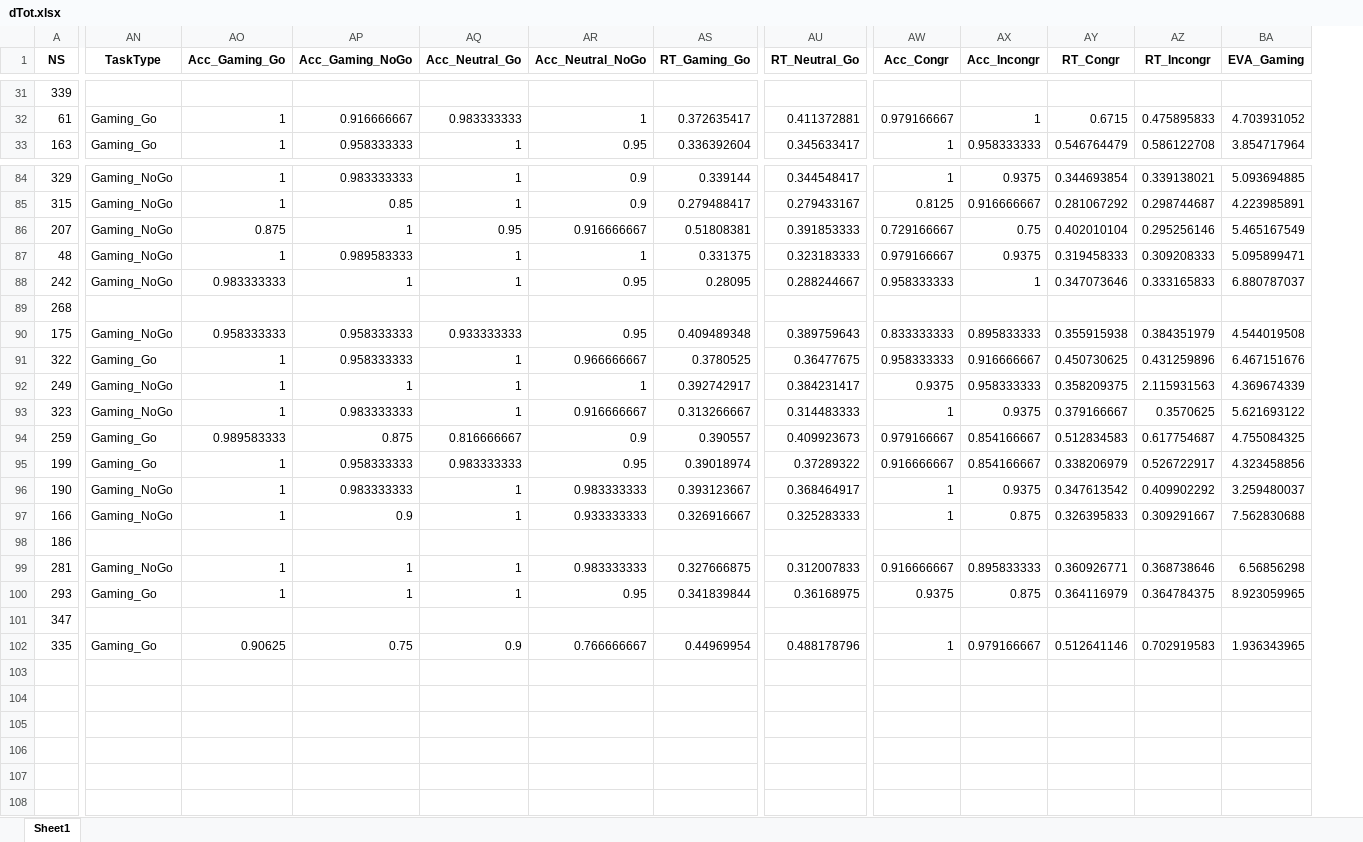
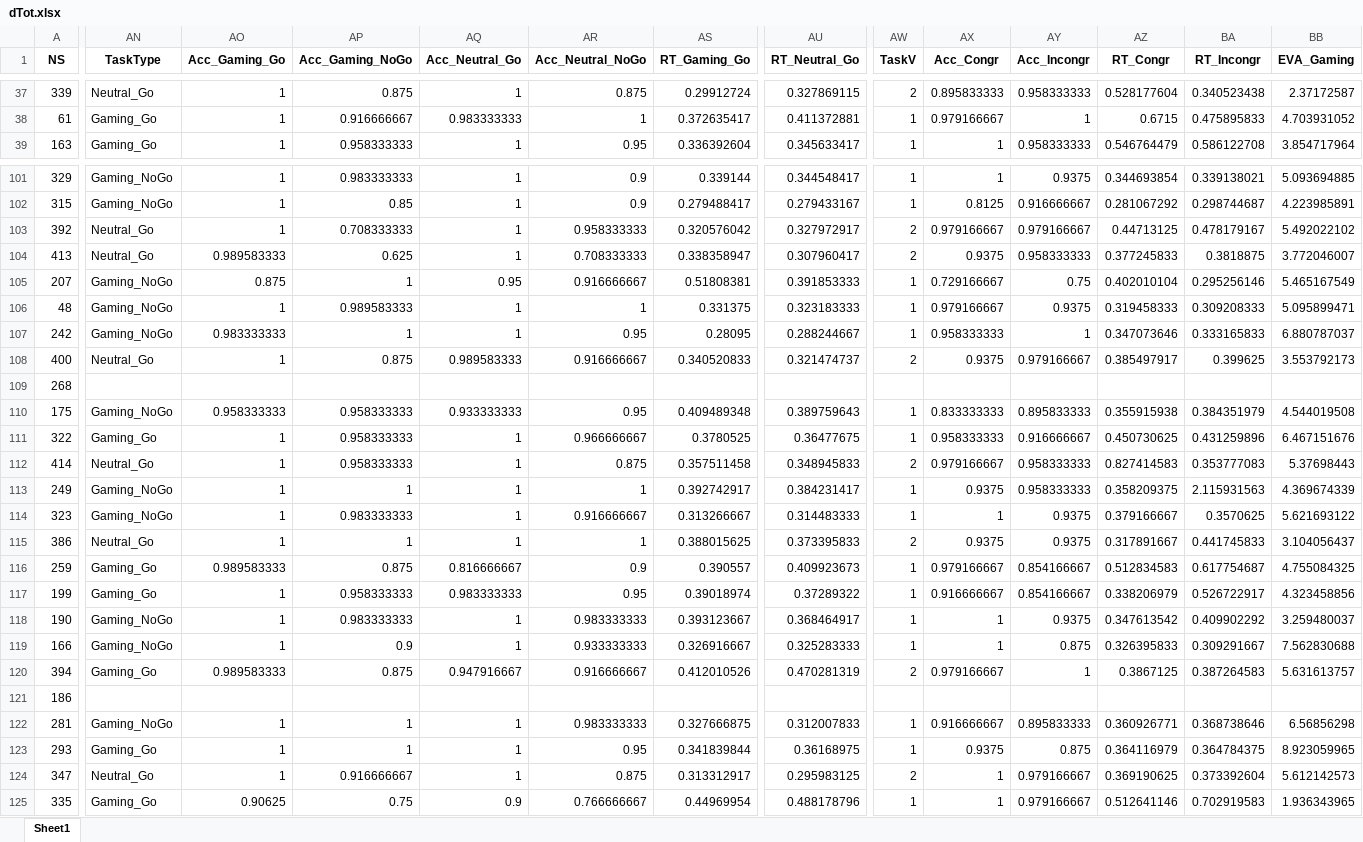
Before and after one commit to FWyckmans/OnlineVGstudy, an Excel workbook: Data/ProcessedData/dTot.xlsx, sheet Sheet1, drawn as a sheet; only a part is shown, gaps mark what is left out; values as stored, in another font and other column widths than the file's, no borders; addresses are those after the commit; rows hold the shown columns only; the diff covers the shown part only; the diff names each change by its address in the sheet, - before the commit and + after, or states it on an @@ line.

```diff
--- a/Data/ProcessedData/dTot.xlsx (sheet Sheet1)
+++ b/Data/ProcessedData/dTot.xlsx (sheet Sheet1)
+column AW (TaskV), rows 37-39: 2 | 1 | 1; rows 101-102: 1 | 1; rows 105-107: all 1; rows 110-111: 1 | 1; rows 113-114: 1 | 1; rows 116-119: all 1; rows 122-125: 1 | 1 | 2 | 1
-AN37 (TaskType): (empty)
+AN37 (TaskType): Neutral_Go
-AO37 (Acc_Gaming_Go): (empty)
+AO37 (Acc_Gaming_Go): 1
-AP37 (Acc_Gaming_NoGo): (empty)
+AP37 (Acc_Gaming_NoGo): 0.875
-AQ37 (Acc_Neutral_Go): (empty)
+AQ37 (Acc_Neutral_Go): 1
-AR37 (Acc_Neutral_NoGo): (empty)
+AR37 (Acc_Neutral_NoGo): 0.875
-AS37 (RT_Gaming_Go): (empty)
+AS37 (RT_Gaming_Go): 0.29912724
-AU37 (RT_Neutral_Go): (empty)
+AU37 (RT_Neutral_Go): 0.327869115
-AX37 (Acc_Congr): (empty)
+AX37 (Acc_Congr): 0.895833333
-AY37 (Acc_Incongr): (empty)
+AY37 (Acc_Incongr): 0.958333333
-AZ37 (RT_Congr): (empty)
+AZ37 (RT_Congr): 0.528177604
-BA37 (RT_Incongr): (empty)
+BA37 (RT_Incongr): 0.340523438
-BB37 (EVA_Gaming): (empty)
+BB37 (EVA_Gaming): 2.37172587
+row 103: 392 | Neutral_Go | 1 | 0.708333333 | 1 | 0.958333333 | 0.320576042 | 0.327972917 | 2 | 0.979166667 | 0.979166667 | 0.44713125 | 0.478179167 | 5.492022102
+row 104: 413 | Neutral_Go | 0.989583333 | 0.625 | 1 | 0.708333333 | 0.338358947 | 0.307960417 | 2 | 0.9375 | 0.958333333 | 0.377245833 | 0.3818875 | 3.772046007
+row 108: 400 | Neutral_Go | 1 | 0.875 | 0.989583333 | 0.916666667 | 0.340520833 | 0.321474737 | 2 | 0.9375 | 0.979166667 | 0.385497917 | 0.399625 | 3.553792173
+row 112: 414 | Neutral_Go | 1 | 0.958333333 | 1 | 0.875 | 0.357511458 | 0.348945833 | 2 | 0.979166667 | 0.958333333 | 0.827414583 | 0.353777083 | 5.37698443
+row 115: 386 | Neutral_Go | 1 | 1 | 1 | 1 | 0.388015625 | 0.373395833 | 2 | 0.9375 | 0.9375 | 0.317891667 | 0.441745833 | 3.104056437
+row 120: 394 | Gaming_Go | 0.989583333 | 0.875 | 0.947916667 | 0.916666667 | 0.412010526 | 0.470281319 | 2 | 0.979166667 | 1 | 0.3867125 | 0.387264583 | 5.631613757
-AN124 (TaskType): (empty)
+AN124 (TaskType): Neutral_Go
-AO124 (Acc_Gaming_Go): (empty)
+AO124 (Acc_Gaming_Go): 1
-AP124 (Acc_Gaming_NoGo): (empty)
+AP124 (Acc_Gaming_NoGo): 0.916666667
-AQ124 (Acc_Neutral_Go): (empty)
+AQ124 (Acc_Neutral_Go): 1
-AR124 (Acc_Neutral_NoGo): (empty)
+AR124 (Acc_Neutral_NoGo): 0.875
-AS124 (RT_Gaming_Go): (empty)
+AS124 (RT_Gaming_Go): 0.313312917
-AU124 (RT_Neutral_Go): (empty)
+AU124 (RT_Neutral_Go): 0.295983125
-AX124 (Acc_Congr): (empty)
+AX124 (Acc_Congr): 1
-AY124 (Acc_Incongr): (empty)
+AY124 (Acc_Incongr): 0.979166667
-AZ124 (RT_Congr): (empty)
+AZ124 (RT_Congr): 0.369190625
-BA124 (RT_Incongr): (empty)
+BA124 (RT_Incongr): 0.373392604
-BB124 (EVA_Gaming): (empty)
+BB124 (EVA_Gaming): 5.612142573
```
Also changed, not shown: 17 added rows and 80 edited cells elsewhere in this sheet, 4 other files.
